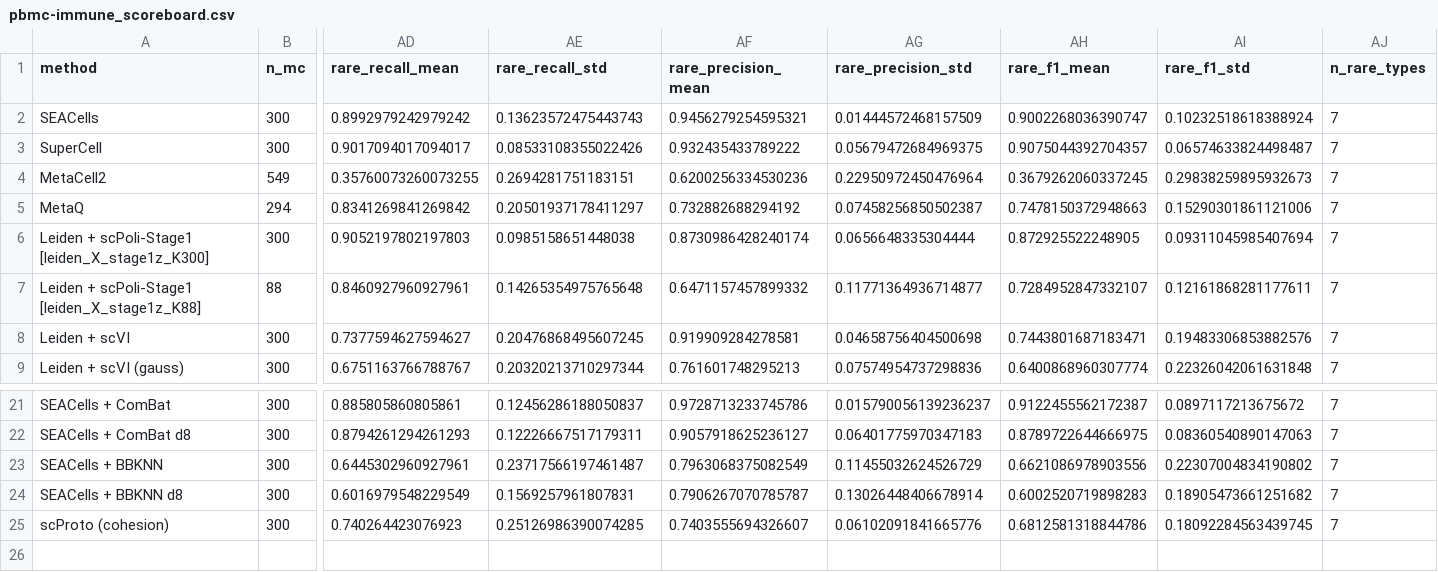
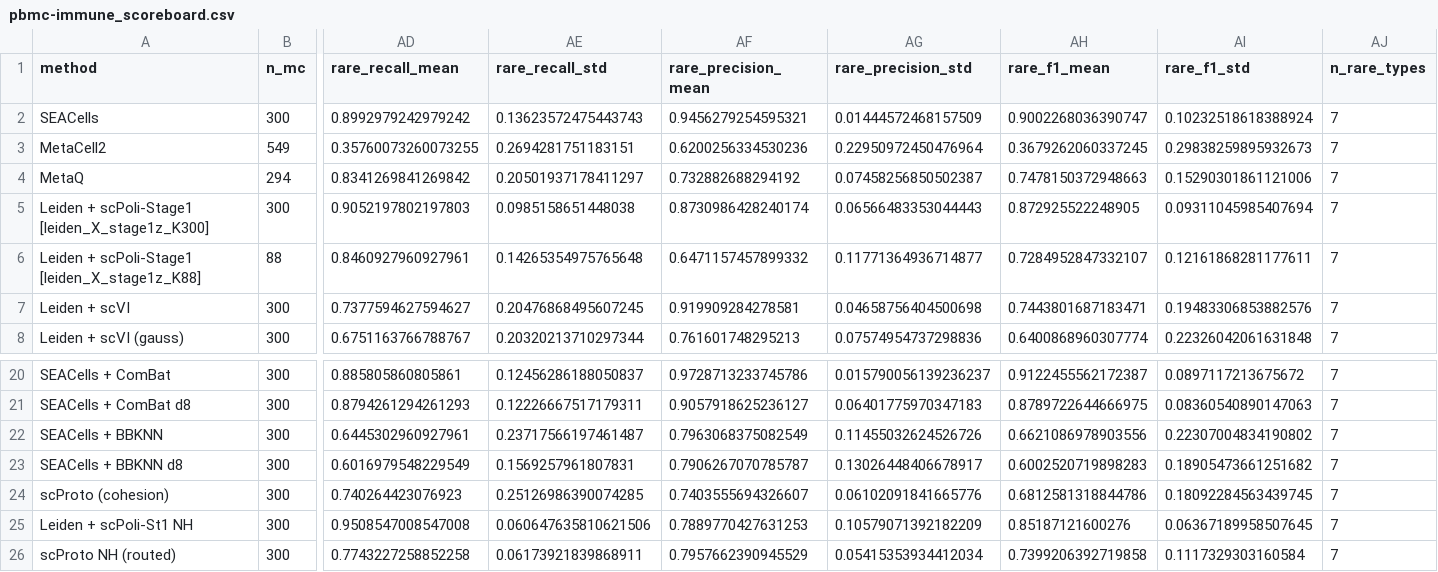
Before and after one commit to fatisati/interpretable-prototype, a CSV file: files/tables/node_heldout_scoreboard/pbmc-immune_scoreboard.csv, drawn as a sheet; only a part is shown, gaps mark what is left out; removed rows and columns are numbered as before the commit, all else as after; rows hold the shown columns only; the diff names each change by its address in the sheet, - before the commit and + after, or states it on an @@ line.

```diff
--- a/files/tables/node_heldout_scoreboard/pbmc-immune_scoreboard.csv
+++ b/files/tables/node_heldout_scoreboard/pbmc-immune_scoreboard.csv
-row 3: SuperCell | 300 | 0.9017094017094017 | 0.08533108355022426 | 0.932435433789222 | 0.05679472684969375 | 0.9075044392704357 | 0.06574633824498487 | 7
-AG5 (rare_precision_std): 0.0656648335304444
+AG5 (rare_precision_std): 0.06566483353044443
-AG22 (rare_precision_std): 0.11455032624526729
+AG22 (rare_precision_std): 0.11455032624526726
-AG23 (rare_precision_std): 0.13026448406678914
+AG23 (rare_precision_std): 0.13026448406678917
+row 25: Leiden + scPoli-St1 NH | 300 | 0.9508547008547008 | 0.060647635810621506 | 0.7889770427631253 | 0.10579071392182209 | 0.85187121600276 | 0.06367189958507645 | 7
+row 26: scProto NH (routed) | 300 | 0.7743227258852258 | 0.06173921839868911 | 0.7957662390945529 | 0.05415353934412034 | 0.7399206392719858 | 0.1117329303160584 | 7
```
Also changed, not shown: files/tables/node_heldout_scoreboard/lung_scoreboard.csv, files/tables/node_heldout_scoreboard/pancreas_scoreboard.csv, 31 other files.
